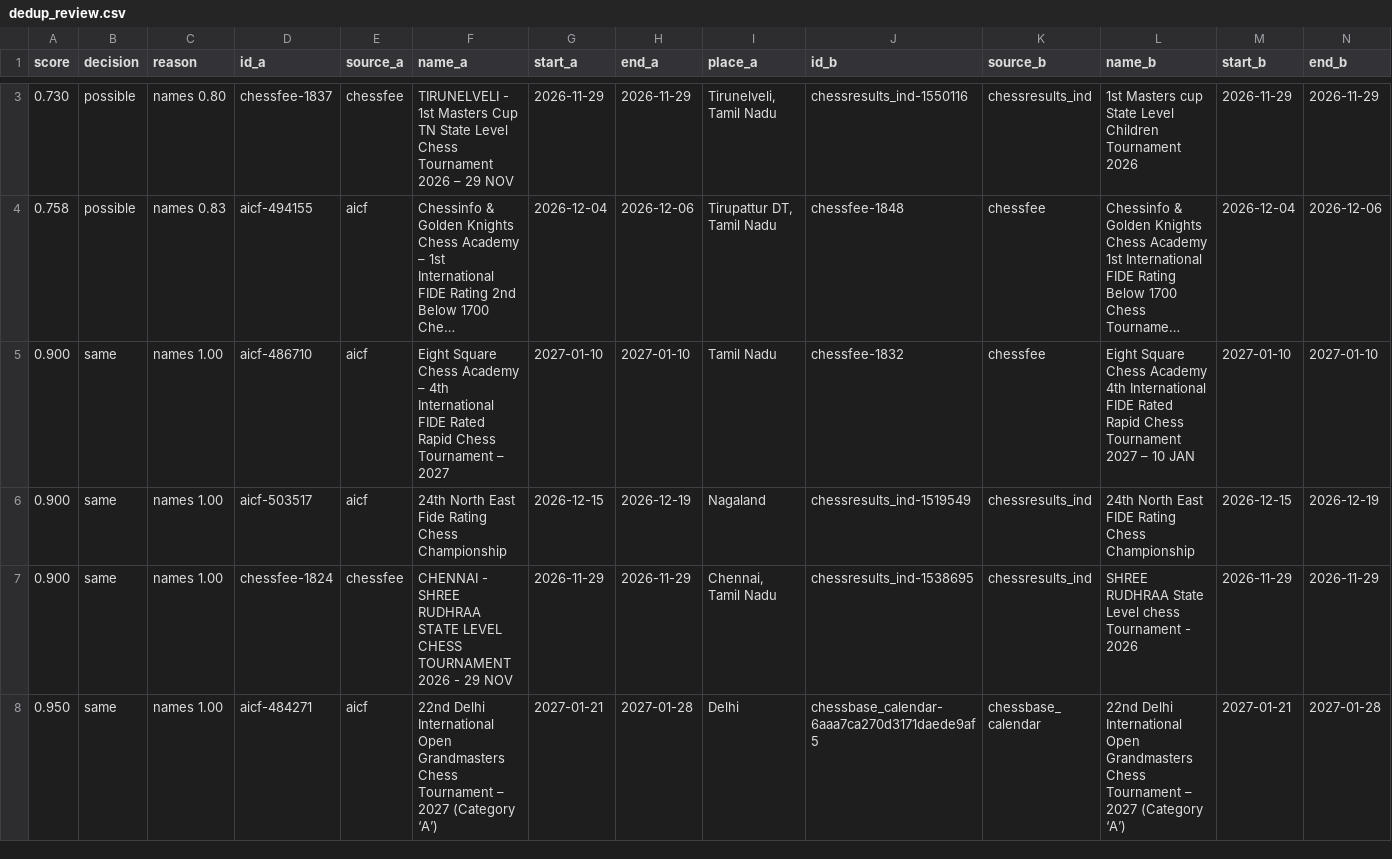
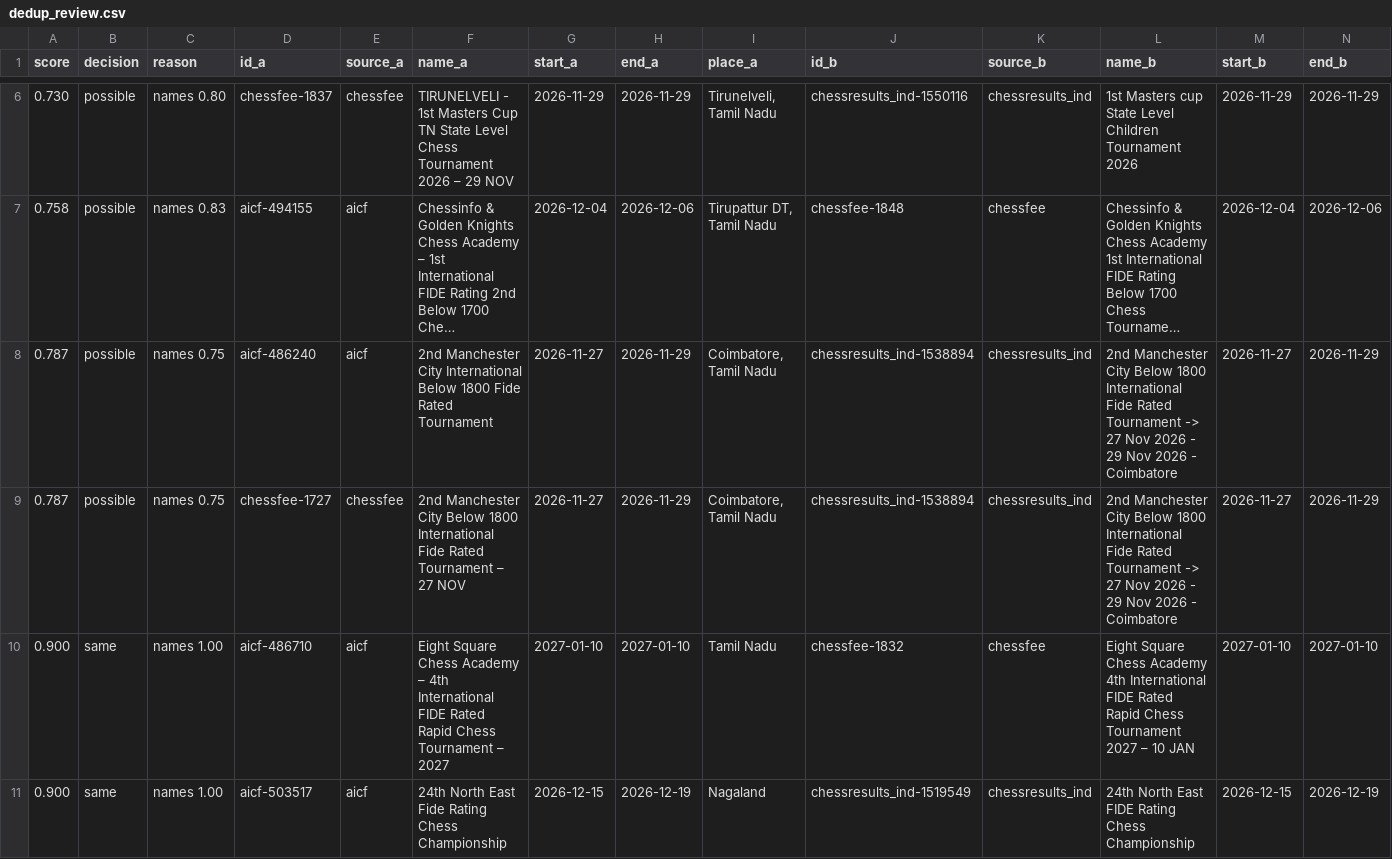
Before and after one commit to sujith2krishna-cpu/boostchess-tournaments, a CSV file: data/review/dedup_review.csv, drawn as a sheet; only a part is shown, gaps mark what is left out; the shorter side is filled out with more unchanged rows; long unchanged cells end in …; rows hold the shown columns only; the diff covers the shown part only; the diff names each change by its address in the sheet, - before the commit and + after, or states it on an @@ line.

```diff
--- a/data/review/dedup_review.csv
+++ b/data/review/dedup_review.csv
+row 8: 0.787 | possible | names 0.75 | aicf-486240 | aicf | 2nd Manchester City International Below 1800 Fide Rated Tournament | 2026-11-27 | 2026-11-29 | Coimbatore, Tamil Nadu | chessresults_ind-1538894 | chessresults_ind | 2nd Manchester City Below 1800 International Fide Rated Tournament -> 27 Nov 2026 - 29 Nov 2026 - Coimbatore | 2026-11-27 | 2026-11-29
+row 9: 0.787 | possible | names 0.75 | chessfee-1727 | chessfee | 2nd Manchester City Below 1800 International Fide Rated Tournament – 27 NOV | 2026-11-27 | 2026-11-29 | Coimbatore, Tamil Nadu | chessresults_ind-1538894 | chessresults_ind | 2nd Manchester City Below 1800 International Fide Rated Tournament -> 27 Nov 2026 - 29 Nov 2026 - Coimbatore | 2026-11-27 | 2026-11-29
```
Also changed, not shown: 4 added rows elsewhere in this file, 4 other files.
